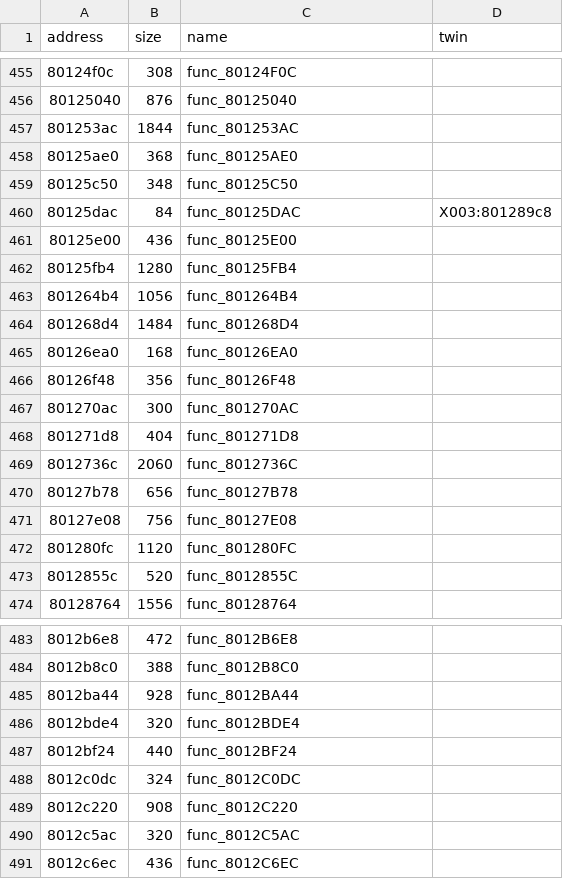
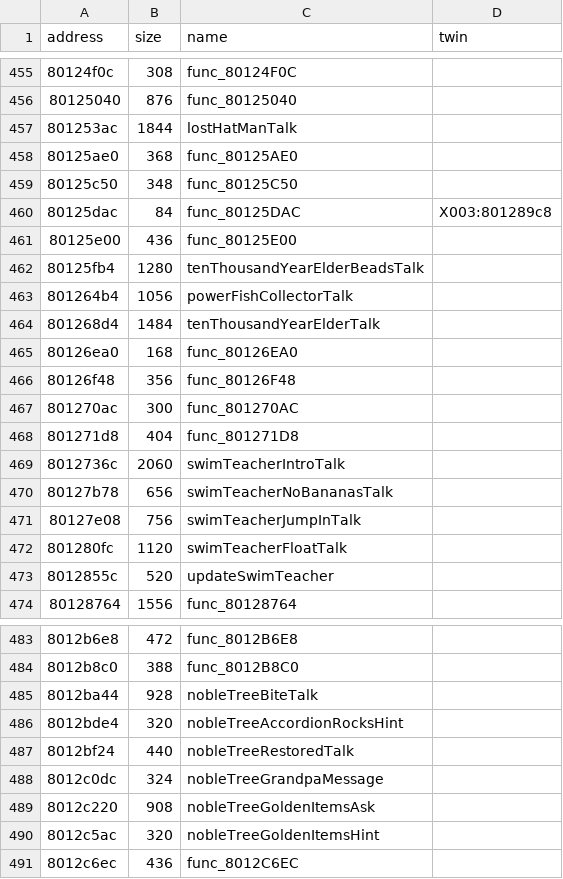
Before and after one commit to afsenovilla/Tombi-Decomp, a CSV file: notes/functions_x010.csv, drawn as a sheet; only a part is shown, gaps mark what is left out; the diff covers the shown part only.

```diff
--- a/notes/functions_x010.csv
+++ b/notes/functions_x010.csv
@@ -456,3 +456,3 @@ address,size,name,twin
 80125040,876,func_80125040,
-801253ac,1844,func_801253AC,
+801253ac,1844,lostHatManTalk,
 80125ae0,368,func_80125AE0,
@@ -461,5 +461,5 @@ address,size,name,twin
 80125e00,436,func_80125E00,
-80125fb4,1280,func_80125FB4,
-801264b4,1056,func_801264B4,
-801268d4,1484,func_801268D4,
+80125fb4,1280,tenThousandYearElderBeadsTalk,
+801264b4,1056,powerFishCollectorTalk,
+801268d4,1484,tenThousandYearElderTalk,
 80126ea0,168,func_80126EA0,
@@ -468,7 +468,7 @@ address,size,name,twin
 801271d8,404,func_801271D8,
-8012736c,2060,func_8012736C,
-80127b78,656,func_80127B78,
-80127e08,756,func_80127E08,
-801280fc,1120,func_801280FC,
-8012855c,520,func_8012855C,
+8012736c,2060,swimTeacherIntroTalk,
+80127b78,656,swimTeacherNoBananasTalk,
+80127e08,756,swimTeacherJumpInTalk,
+801280fc,1120,swimTeacherFloatTalk,
+8012855c,520,updateSwimTeacher,
 80128764,1556,func_80128764,
@@ -484,8 +484,8 @@ address,size,name,twin
 8012b8c0,388,func_8012B8C0,
-8012ba44,928,func_8012BA44,
-8012bde4,320,func_8012BDE4,
-8012bf24,440,func_8012BF24,
-8012c0dc,324,func_8012C0DC,
-8012c220,908,func_8012C220,
-8012c5ac,320,func_8012C5AC,
+8012ba44,928,nobleTreeBiteTalk,
+8012bde4,320,nobleTreeAccordionRocksHint,
+8012bf24,440,nobleTreeRestoredTalk,
+8012c0dc,324,nobleTreeGrandpaMessage,
+8012c220,908,nobleTreeGoldenItemsAsk,
+8012c5ac,320,nobleTreeGoldenItemsHint,
 8012c6ec,436,func_8012C6EC,
```
Also changed, not shown: 1 edited cell elsewhere in this file, notes/functions_x004.csv, notes/functions_x009.csv, 50 other files.
